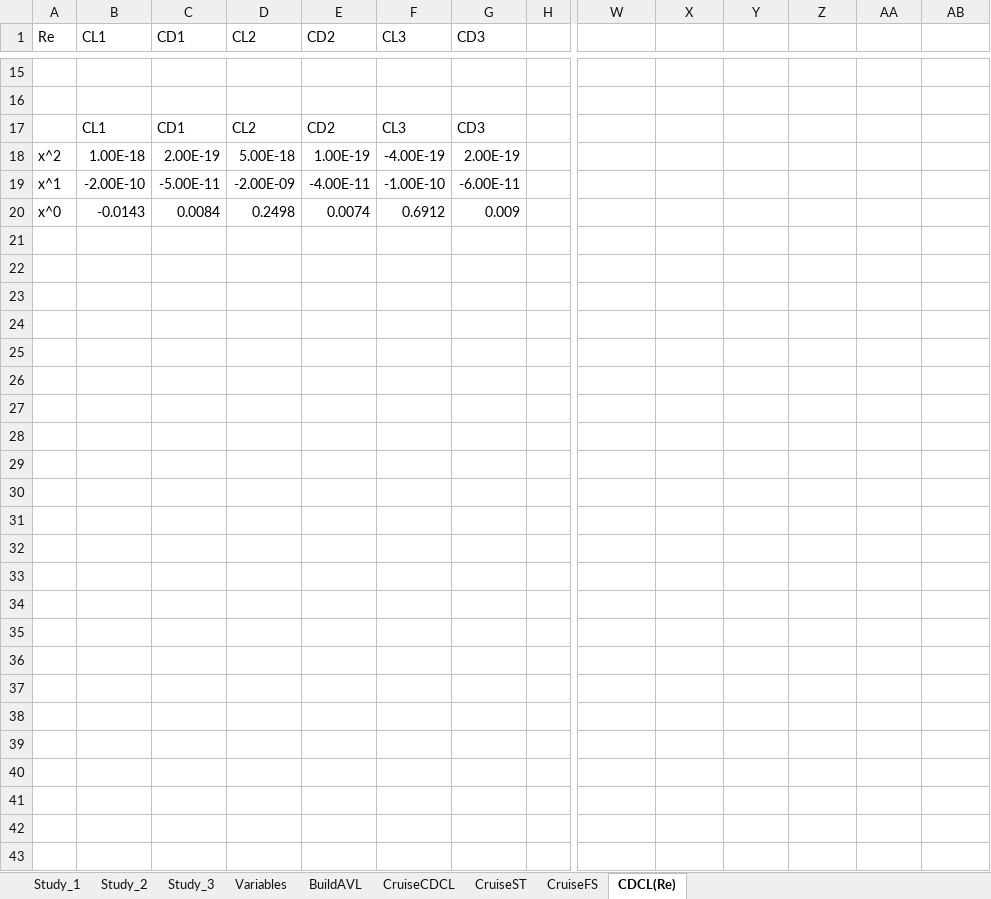
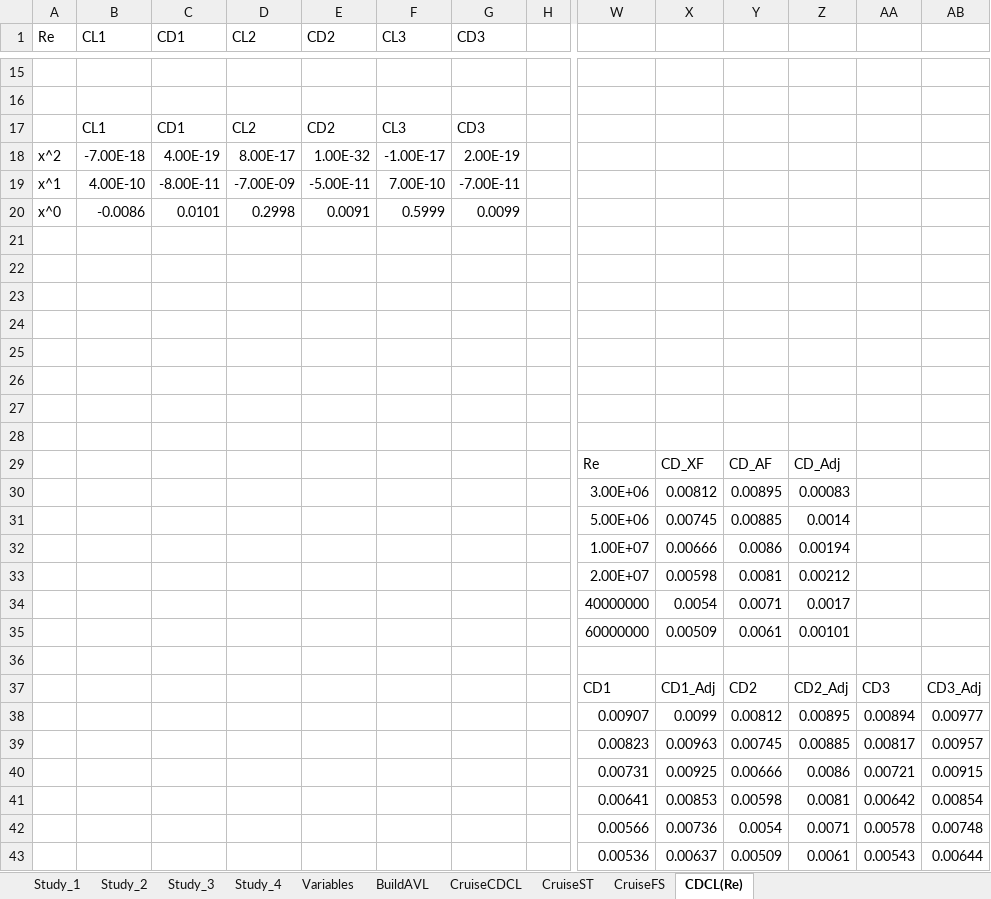
Before and after one commit to WiiHaveFun/NoThaiGrubbin-Repo, an Excel workbook: Aero/PlanformTrade1/Excel/PlanformTrade1.xlsm, sheet CDCL(Re), drawn as a sheet; only a part is shown, gaps mark what is left out; values as stored, in another font and other column widths than the file's, no borders; charts and pictures not drawn; addresses are those after the commit; rows hold the shown columns only; the diff covers the shown part only; the diff names each change by its address in the sheet, - before the commit and + after, or states it on an @@ line.

```diff
--- a/Aero/PlanformTrade1/Excel/PlanformTrade1.xlsm (sheet CDCL(Re))
+++ b/Aero/PlanformTrade1/Excel/PlanformTrade1.xlsm (sheet CDCL(Re))
+sheet tab: Study_4
-B18 (CL1): 1.00E-18
+B18 (CL1): -7.00E-18
-C18 (CD1): 2.00E-19
+C18 (CD1): 4.00E-19
-D18 (CL2): 5.00E-18
+D18 (CL2): 8.00E-17
-E18 (CD2): 1.00E-19
+E18 (CD2): 1.00E-32
-F18 (CL3): -4.00E-19
+F18 (CL3): -1.00E-17
+row 19: x^1 | 4.00E-10 | -8.00E-11 | -7.00E-09 | -5.00E-11 | 7.00E-10 | -7.00E-11
+row 20: x^0 | -0.0086 | 0.0101 | 0.2998 | 0.0091 | 0.5999 | 0.0099
-row 21: x^1 | -2.00E-10 | -5.00E-11 | -2.00E-09 | -4.00E-11 | -1.00E-10 | -6.00E-11
+row 21: (empty)
-row 22: x^0 | -0.0143 | 0.0084 | 0.2498 | 0.0074 | 0.6912 | 0.009
+row 22: (empty)
+row 23: (empty)
+row 24: (empty)
+row 25: (empty)
+row 26: (empty)
+row 27: (empty)
+row 28: (empty)
+row 29:  |  |  |  |  |  |  |  | Re | CD_XF | CD_AF | CD_Adj
+row 30:  |  |  |  |  |  |  |  | 3.00E+06 | 0.00812 | 0.00895 | 0.00083
+row 31:  |  |  |  |  |  |  |  | 5.00E+06 | 0.00745 | 0.00885 | 0.0014
+row 32:  |  |  |  |  |  |  |  | 1.00E+07 | 0.00666 | 0.0086 | 0.00194
+row 33:  |  |  |  |  |  |  |  | 2.00E+07 | 0.00598 | 0.0081 | 0.00212
+row 34:  |  |  |  |  |  |  |  | 40000000 | 0.0054 | 0.0071 | 0.0017
+row 35:  |  |  |  |  |  |  |  | 60000000 | 0.00509 | 0.0061 | 0.00101
+row 36: (empty)
+row 37:  |  |  |  |  |  |  |  | CD1 | CD1_Adj | CD2 | CD2_Adj | CD3 | CD3_Adj
+row 38:  |  |  |  |  |  |  |  | 0.00907 | 0.0099 | 0.00812 | 0.00895 | 0.00894 | 0.00977
+row 39:  |  |  |  |  |  |  |  | 0.00823 | 0.00963 | 0.00745 | 0.00885 | 0.00817 | 0.00957
+row 40:  |  |  |  |  |  |  |  | 0.00731 | 0.00925 | 0.00666 | 0.0086 | 0.00721 | 0.00915
+row 41:  |  |  |  |  |  |  |  | 0.00641 | 0.00853 | 0.00598 | 0.0081 | 0.00642 | 0.00854
+row 42:  |  |  |  |  |  |  |  | 0.00566 | 0.00736 | 0.0054 | 0.0071 | 0.00578 | 0.00748
+row 43:  |  |  |  |  |  |  |  | 0.00536 | 0.00637 | 0.00509 | 0.0061 | 0.00543 | 0.00644
```
Also changed, not shown: 69 edited cells elsewhere in this sheet, sheet CruiseFS, sheet CruiseST, sheet CruiseCDCL, sheet Variables, sheet BuildAVL, charts or pictures, 8 other files.
